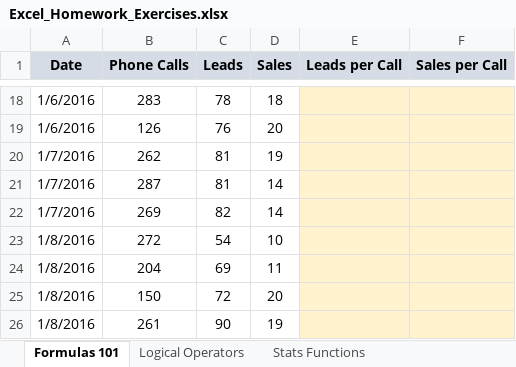
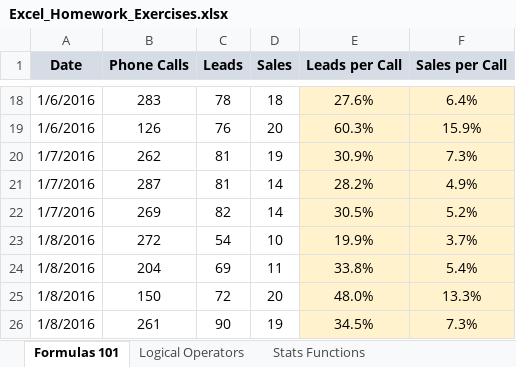
Before and after one commit to dconer/craft_excel, an Excel workbook: homework_workbook/Excel_Homework_Exercises.xlsx, sheet Formulas 101, drawn as a sheet; only a part is shown, gaps mark what is left out; values as stored, in another font and other column widths than the file's, no borders; charts and pictures not drawn; the diff covers the shown part only; the diff names each change by its address in the sheet, - before the commit and + after, or states it on an @@ line.

```diff
--- a/homework_workbook/Excel_Homework_Exercises.xlsx (sheet Formulas 101)
+++ b/homework_workbook/Excel_Homework_Exercises.xlsx (sheet Formulas 101)
-E18 (Leads per Call): (empty)
+E18 (Leads per Call): 27.6%
-F18 (Sales per Call): (empty)
+F18 (Sales per Call): 6.4%
-E19 (Leads per Call): (empty)
+E19 (Leads per Call): 60.3%
-F19 (Sales per Call): (empty)
+F19 (Sales per Call): 15.9%
-E20 (Leads per Call): (empty)
+E20 (Leads per Call): 30.9%
-F20 (Sales per Call): (empty)
+F20 (Sales per Call): 7.3%
-E21 (Leads per Call): (empty)
+E21 (Leads per Call): 28.2%
-F21 (Sales per Call): (empty)
+F21 (Sales per Call): 4.9%
-E22 (Leads per Call): (empty)
+E22 (Leads per Call): 30.5%
-F22 (Sales per Call): (empty)
+F22 (Sales per Call): 5.2%
-E23 (Leads per Call): (empty)
+E23 (Leads per Call): 19.9%
-F23 (Sales per Call): (empty)
+F23 (Sales per Call): 3.7%
-E24 (Leads per Call): (empty)
+E24 (Leads per Call): 33.8%
-F24 (Sales per Call): (empty)
+F24 (Sales per Call): 5.4%
-E25 (Leads per Call): (empty)
+E25 (Leads per Call): 48.0%
-F25 (Sales per Call): (empty)
+F25 (Sales per Call): 13.3%
-E26 (Leads per Call): (empty)
+E26 (Leads per Call): 34.5%
-F26 (Sales per Call): (empty)
+F26 (Sales per Call): 7.3%
```
Also changed, not shown: 32 edited cells elsewhere in this sheet, sheet Logical Operators, 1 other file.
